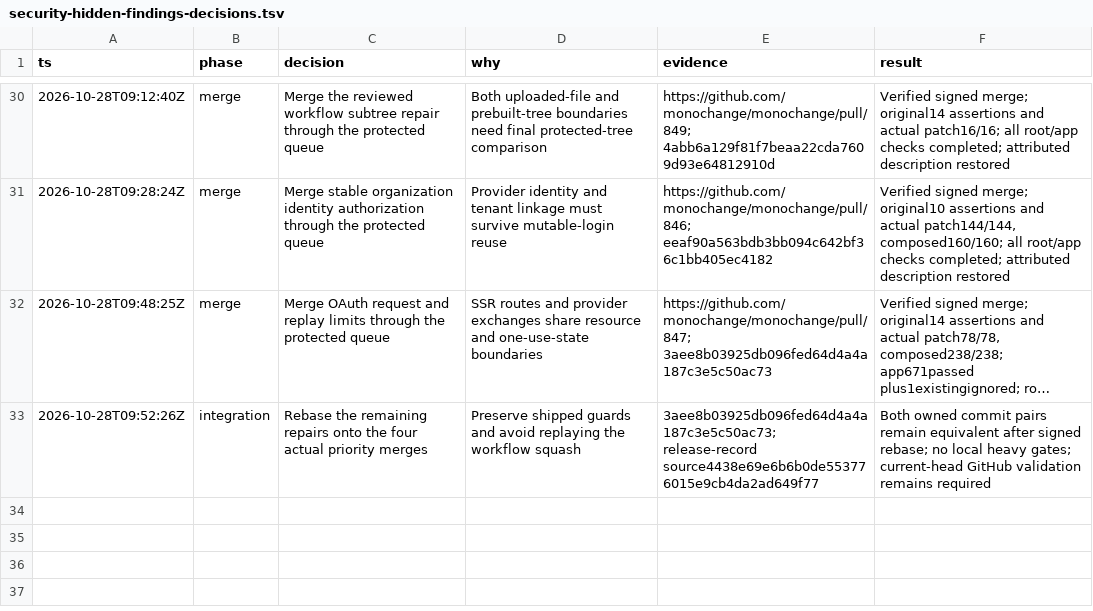
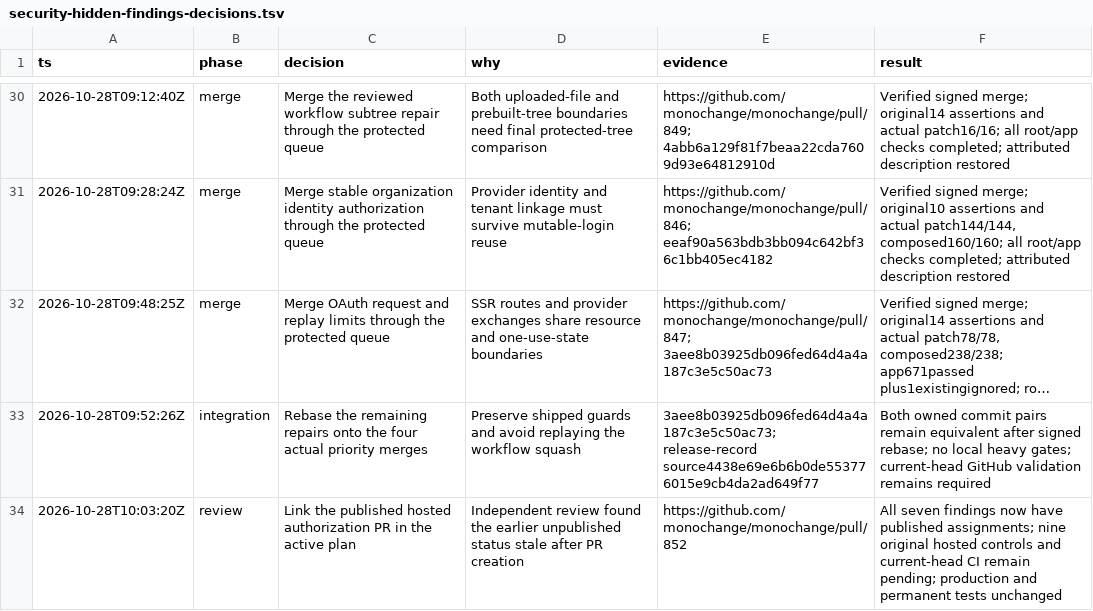
Before and after one commit to monochange/monochange, a TSV file: docs/plans/active/security-hidden-findings-decisions.tsv, drawn as a sheet; only a part is shown, gaps mark what is left out; long unchanged cells end in …; the diff names each change by its address in the sheet, - before the commit and + after, or states it on an @@ line.

Commit message:
docs(security): link the hosted authorization repair

```diff
--- a/docs/plans/active/security-hidden-findings-decisions.tsv
+++ b/docs/plans/active/security-hidden-findings-decisions.tsv
+row 34: 2026-10-28T10:03:20Z | review | Link the published hosted authorization PR in the active plan | Independent review found the earlier unpublished status stale after PR creation | https://github.com/monochange/monochange/pull/852 | All seven findings now have published assignments; nine original hosted controls and current-head CI remain pending; production and permanent tests unchanged
```
Also changed, not shown: 1 other file.
